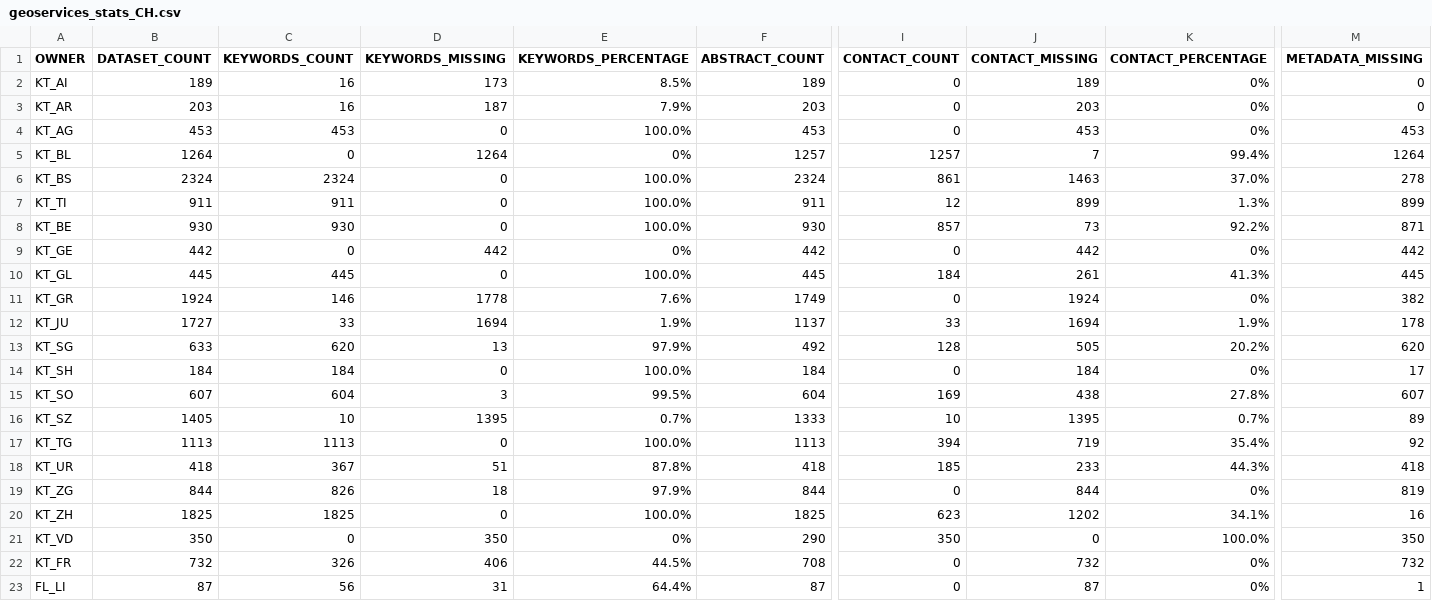
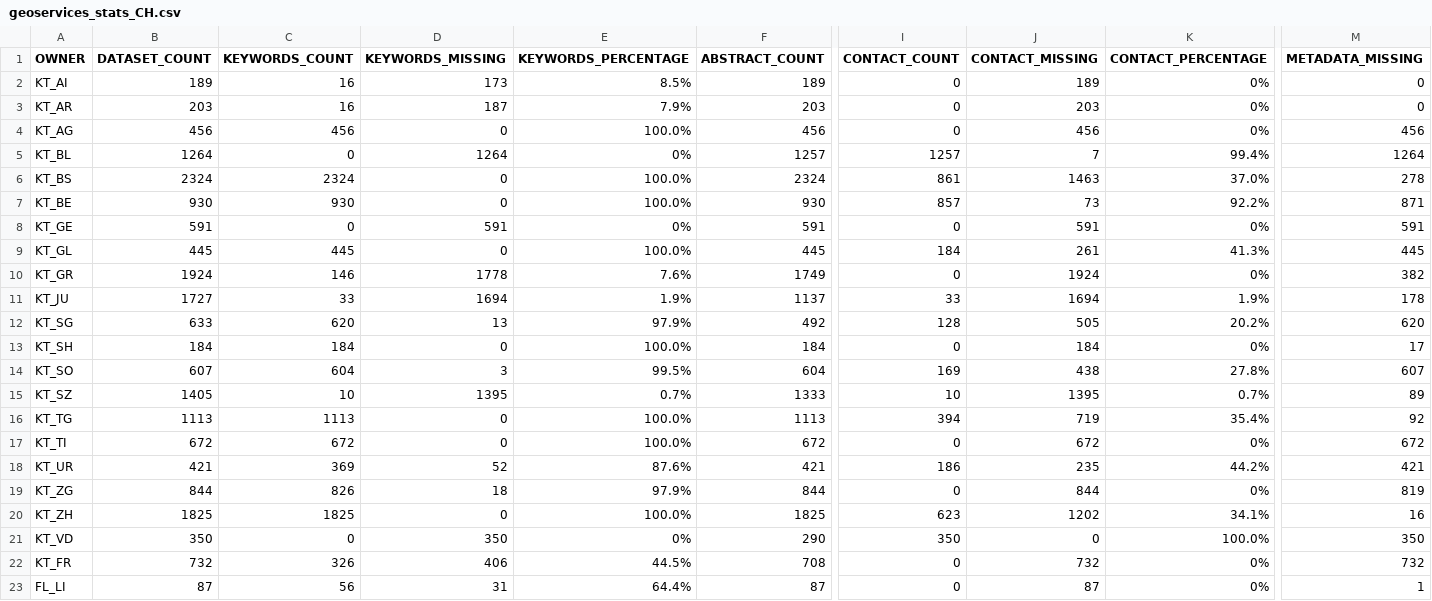
Before and after one commit to davidoesch/geoservice_harvester_poc, a CSV file: data/geoservices_stats_CH.csv, drawn as a sheet; only a part is shown, gaps mark what is left out; removed rows and columns are numbered as before the commit, all else as after; rows hold the shown columns only; the diff covers the shown part only; the diff names each change by its address in the sheet, - before the commit and + after, or states it on an @@ line.

Commit message:
Scraper done

```diff
--- a/data/geoservices_stats_CH.csv
+++ b/data/geoservices_stats_CH.csv
-B4 (DATASET_COUNT): 453
+B4 (DATASET_COUNT): 456
-C4 (KEYWORDS_COUNT): 453
+C4 (KEYWORDS_COUNT): 456
-F4 (ABSTRACT_COUNT): 453
+F4 (ABSTRACT_COUNT): 456
-J4 (CONTACT_MISSING): 453
+J4 (CONTACT_MISSING): 456
-M4 (METADATA_MISSING): 453
+M4 (METADATA_MISSING): 456
-row 7: KT_TI | 911 | 911 | 0 | 100.0% | 911 | 12 | 899 | 1.3% | 899
-B8 (DATASET_COUNT): 442
+B8 (DATASET_COUNT): 591
-D8 (KEYWORDS_MISSING): 442
+D8 (KEYWORDS_MISSING): 591
-F8 (ABSTRACT_COUNT): 442
+F8 (ABSTRACT_COUNT): 591
-J8 (CONTACT_MISSING): 442
+J8 (CONTACT_MISSING): 591
-M8 (METADATA_MISSING): 442
+M8 (METADATA_MISSING): 591
+row 17: KT_TI | 672 | 672 | 0 | 100.0% | 672 | 0 | 672 | 0% | 672
-B18 (DATASET_COUNT): 418
+B18 (DATASET_COUNT): 421
-C18 (KEYWORDS_COUNT): 367
+C18 (KEYWORDS_COUNT): 369
-D18 (KEYWORDS_MISSING): 51
+D18 (KEYWORDS_MISSING): 52
-E18 (KEYWORDS_PERCENTAGE): 87.8%
+E18 (KEYWORDS_PERCENTAGE): 87.6%
-F18 (ABSTRACT_COUNT): 418
+F18 (ABSTRACT_COUNT): 421
-I18 (CONTACT_COUNT): 185
+I18 (CONTACT_COUNT): 186
-J18 (CONTACT_MISSING): 233
+J18 (CONTACT_MISSING): 235
-K18 (CONTACT_PERCENTAGE): 44.3%
+K18 (CONTACT_PERCENTAGE): 44.2%
-M18 (METADATA_MISSING): 418
+M18 (METADATA_MISSING): 421
```
Also changed, not shown: 1 edited cell elsewhere in this file.
